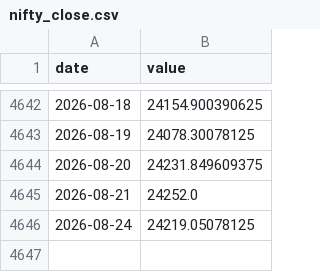
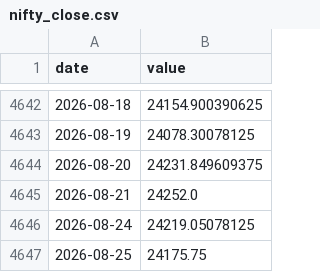
Before and after one commit to Harshadapadma/market-data, a CSV file: cache/nifty_close.csv, drawn as a sheet; only a part is shown, gaps mark what is left out.

```diff
--- a/cache/nifty_close.csv
+++ b/cache/nifty_close.csv
@@ -4646 +4646,2 @@ date,value
 2026-08-24,24219.05078125
+2026-08-25,24175.75
```
